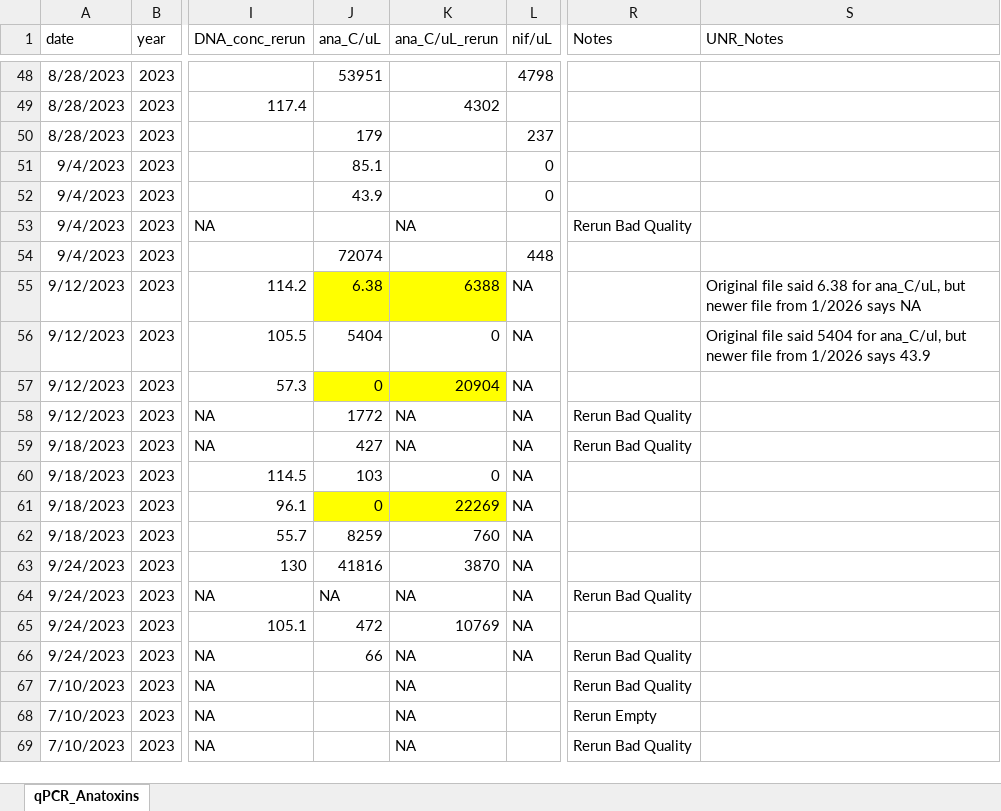
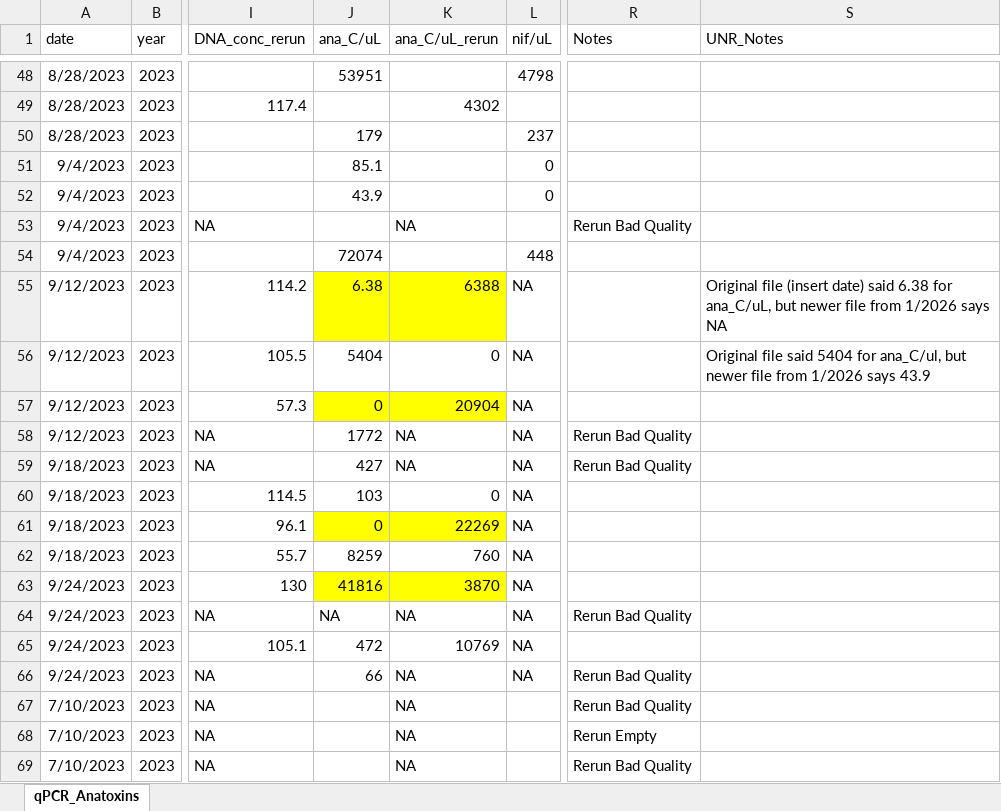
Before and after one commit to janetticdrift/River_HAB_Modeling, an Excel workbook: data/qPCR_Anatoxins_forGoel.xlsx, sheet qPCR_Anatoxins, drawn as a sheet; only a part is shown, gaps mark what is left out; values as stored, in another font and other column widths than the file's, no borders; the diff names each change by its address in the sheet, - before the commit and + after, or states it on an @@ line.

```diff
--- a/data/qPCR_Anatoxins_forGoel.xlsx (sheet qPCR_Anatoxins)
+++ b/data/qPCR_Anatoxins_forGoel.xlsx (sheet qPCR_Anatoxins)
-S55 (UNR_Notes): Original file said 6.38…
+S55 (UNR_Notes): Original file (insert date) said 6.38…
-J63:K63 fill: none
+J63:K63 fill: #FFFF00
```
Also changed, not shown: 3 other files.
